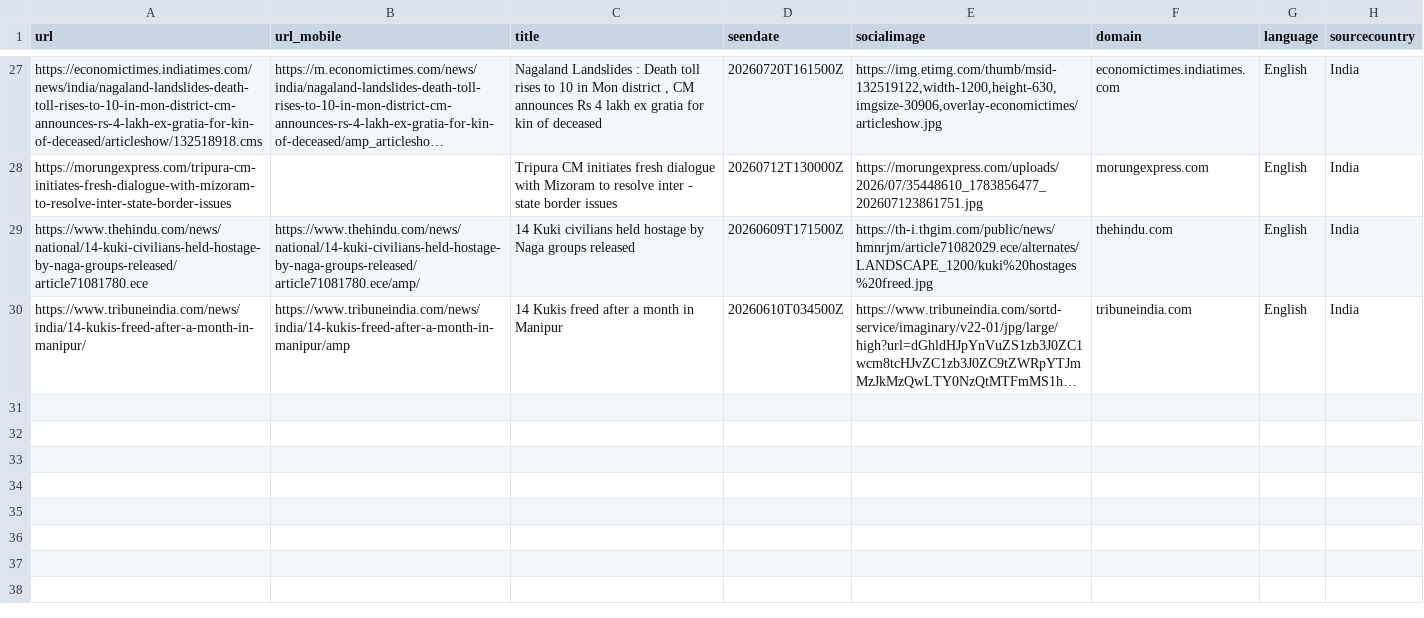
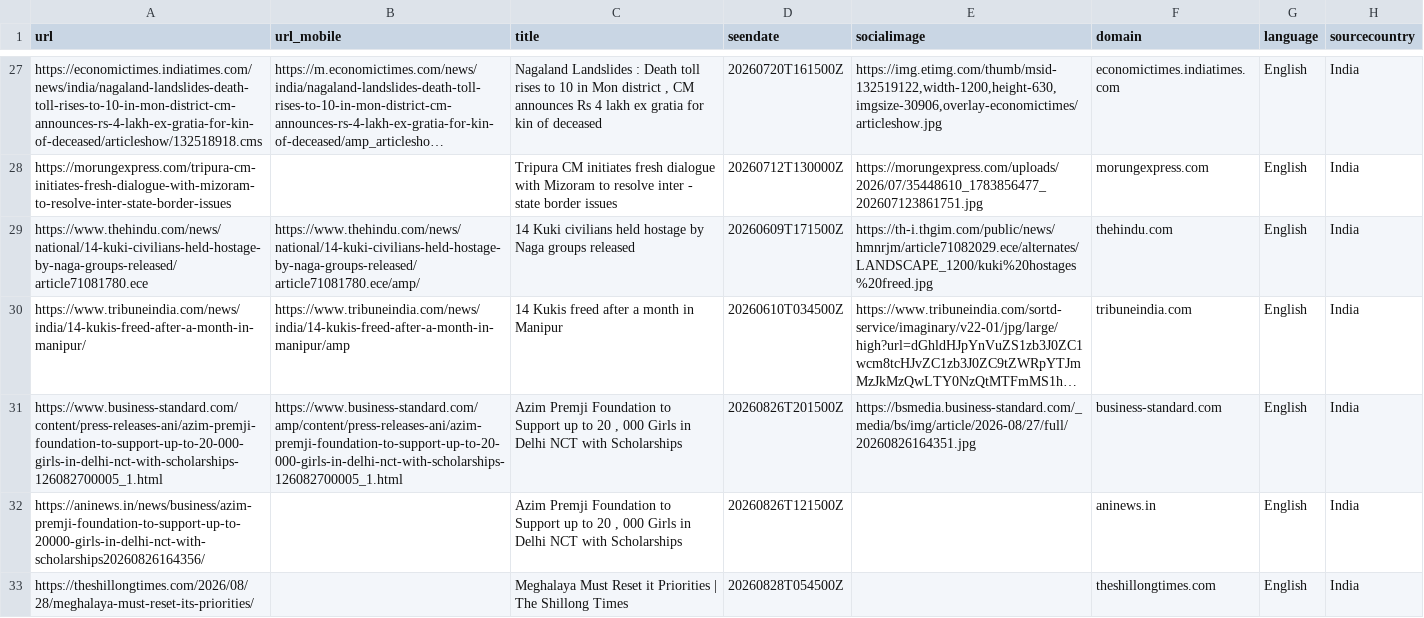
Before and after one commit to project-tech4dev/org-grant-intelligence, a CSV file: gdelt-monitoring/data/cso_ngo_activity.csv, drawn as a sheet; only a part is shown, gaps mark what is left out; long unchanged cells end in …; the diff names each change by its address in the sheet, - before the commit and + after, or states it on an @@ line.

```diff
--- a/gdelt-monitoring/data/cso_ngo_activity.csv
+++ b/gdelt-monitoring/data/cso_ngo_activity.csv
+row 31: https://www.business-standard.com/content/press-releases-ani/azim-premji-foundation-to-support-up-to-20-000-girls-in-delhi-nct-with-scholarships-126082700005_1.html | https://www.business-standard.com/amp/content/press-releases-ani/azim-premji-foundation-to-support-up-to-20-000-girls-in-delhi-nct-with-scholarships-126082700005_1.html | Azim Premji Foundation to Support up to 20 , 000 Girls in Delhi NCT with Scholarships | 20260826T201500Z | https://bsmedia.business-standard.com/_media/bs/img/article/2026-08/27/full/20260826164351.jpg | business-standard.com | English | India
+row 32: https://aninews.in/news/business/azim-premji-foundation-to-support-up-to-20000-girls-in-delhi-nct-with-scholarships20260826164356/ |  | Azim Premji Foundation to Support up to 20 , 000 Girls in Delhi NCT with Scholarships | 20260826T121500Z |  | aninews.in | English | India
+row 33: https://theshillongtimes.com/2026/08/28/meghalaya-must-reset-its-priorities/ |  | Meghalaya Must Reset it Priorities | The Shillong Times | 20260828T054500Z |  | theshillongtimes.com | English | India
```
Also changed, not shown: gdelt-monitoring/data/fcra_policy.csv, gdelt-monitoring/data/funders_grants.csv.
